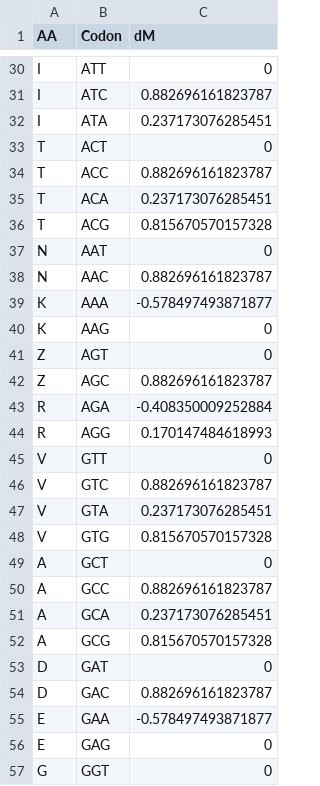
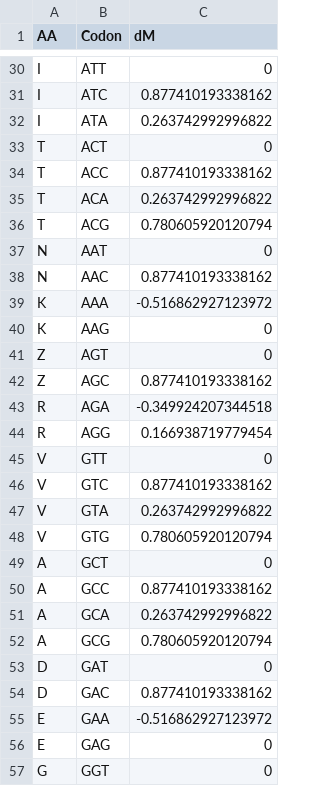
Before and after one commit to luismadrigal98/CUB_Mguttatus, a CSV file: data/Mguttatus_intron_derived_dM.csv, drawn as a sheet; only a part is shown, gaps mark what is left out; the diff covers the shown part only; the diff names each change by its address in the sheet, - before the commit and + after, or states it on an @@ line.

```diff
--- a/data/Mguttatus_intron_derived_dM.csv
+++ b/data/Mguttatus_intron_derived_dM.csv
-C31 (dM): 0.882696161823787
+C31 (dM): 0.877410193338162
-C32 (dM): 0.237173076285451
+C32 (dM): 0.263742992996822
-C34 (dM): 0.882696161823787
+C34 (dM): 0.877410193338162
-C35 (dM): 0.237173076285451
+C35 (dM): 0.263742992996822
-C36 (dM): 0.815670570157328
+C36 (dM): 0.780605920120794
-C38 (dM): 0.882696161823787
+C38 (dM): 0.877410193338162
-C39 (dM): -0.578497493871877
+C39 (dM): -0.516862927123972
-C42 (dM): 0.882696161823787
+C42 (dM): 0.877410193338162
-C43 (dM): -0.408350009252884
+C43 (dM): -0.349924207344518
-C44 (dM): 0.170147484618993
+C44 (dM): 0.166938719779454
-C46 (dM): 0.882696161823787
+C46 (dM): 0.877410193338162
-C47 (dM): 0.237173076285451
+C47 (dM): 0.263742992996822
-C48 (dM): 0.815670570157328
+C48 (dM): 0.780605920120794
-C50 (dM): 0.882696161823787
+C50 (dM): 0.877410193338162
-C51 (dM): 0.237173076285451
+C51 (dM): 0.263742992996822
-C52 (dM): 0.815670570157328
+C52 (dM): 0.780605920120794
-C54 (dM): 0.882696161823787
+C54 (dM): 0.877410193338162
-C55 (dM): -0.578497493871877
+C55 (dM): -0.516862927123972
```
Also changed, not shown: 22 edited cells elsewhere in this file, 2 other files.
